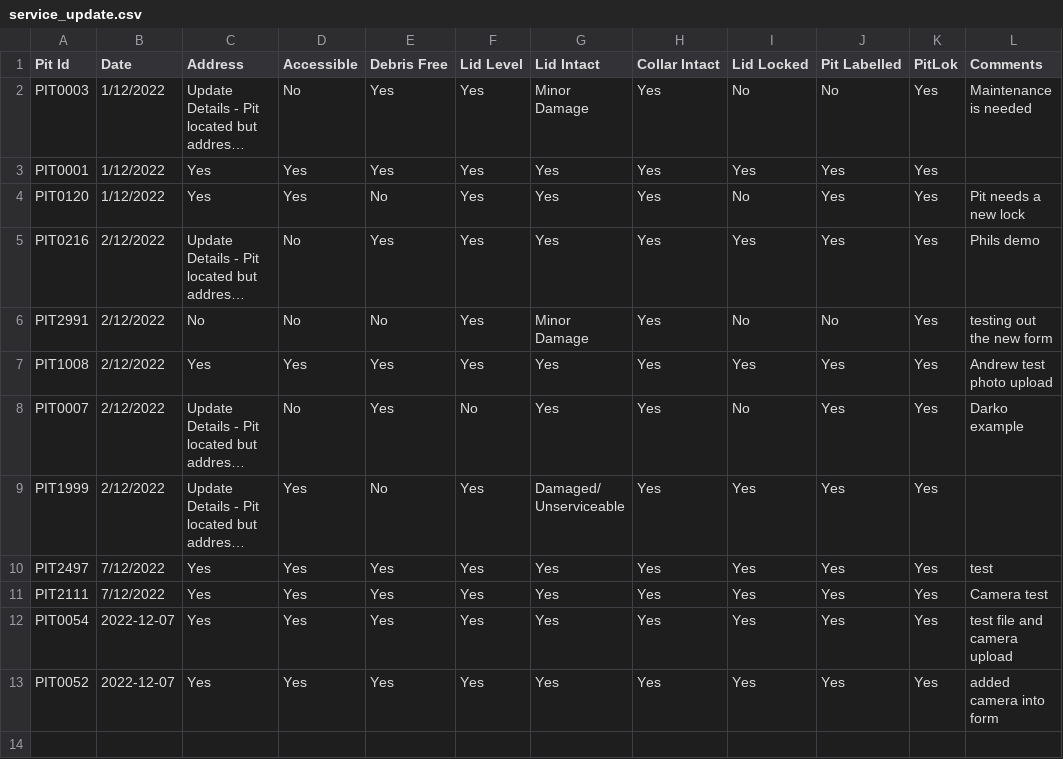
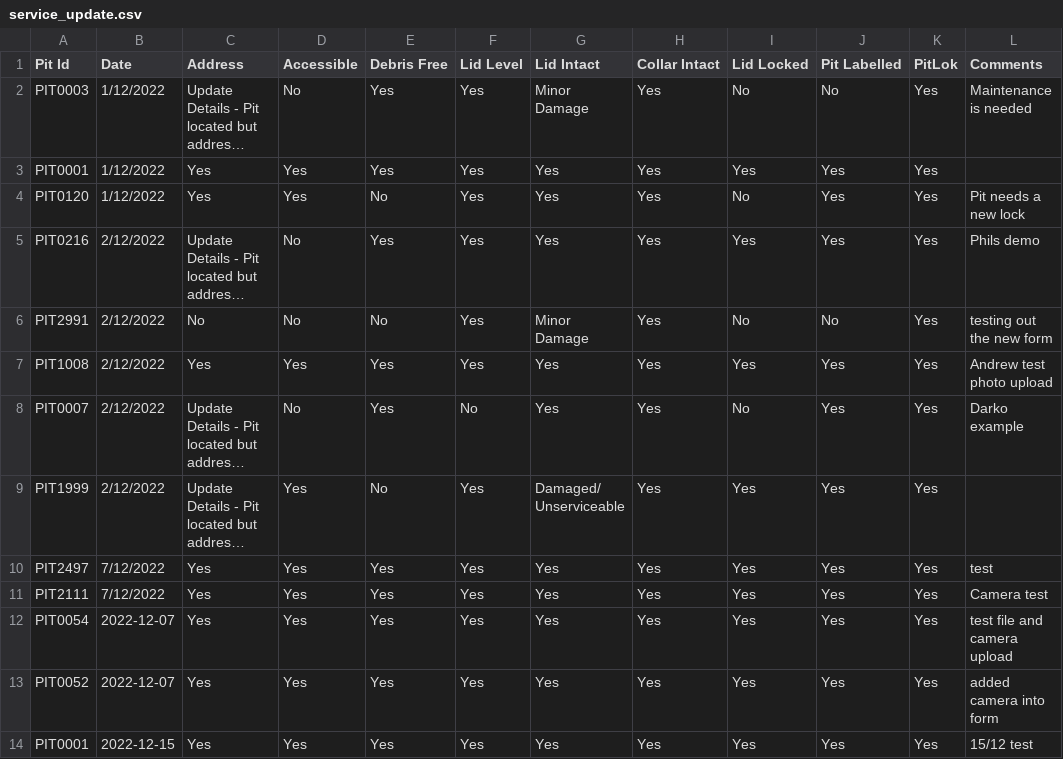
Before and after one commit to andrewbarwise/pit_maint, a CSV file: data/service_update.csv, drawn as a sheet; long unchanged cells end in ….

Commit message:
add labels to photos

```diff
--- a/data/service_update.csv
+++ b/data/service_update.csv
@@ -13 +13,2 @@ PIT0054,2022-12-07,Yes,Yes,Yes,Yes,Yes,Yes,Yes,Yes,Yes,test file and camera uplo
 PIT0052,2022-12-07,Yes,Yes,Yes,Yes,Yes,Yes,Yes,Yes,Yes,added camera into form
+PIT0001,2022-12-15,Yes,Yes,Yes,Yes,Yes,Yes,Yes,Yes,Yes,15/12 test
```
Also changed, not shown: 2 other files.
